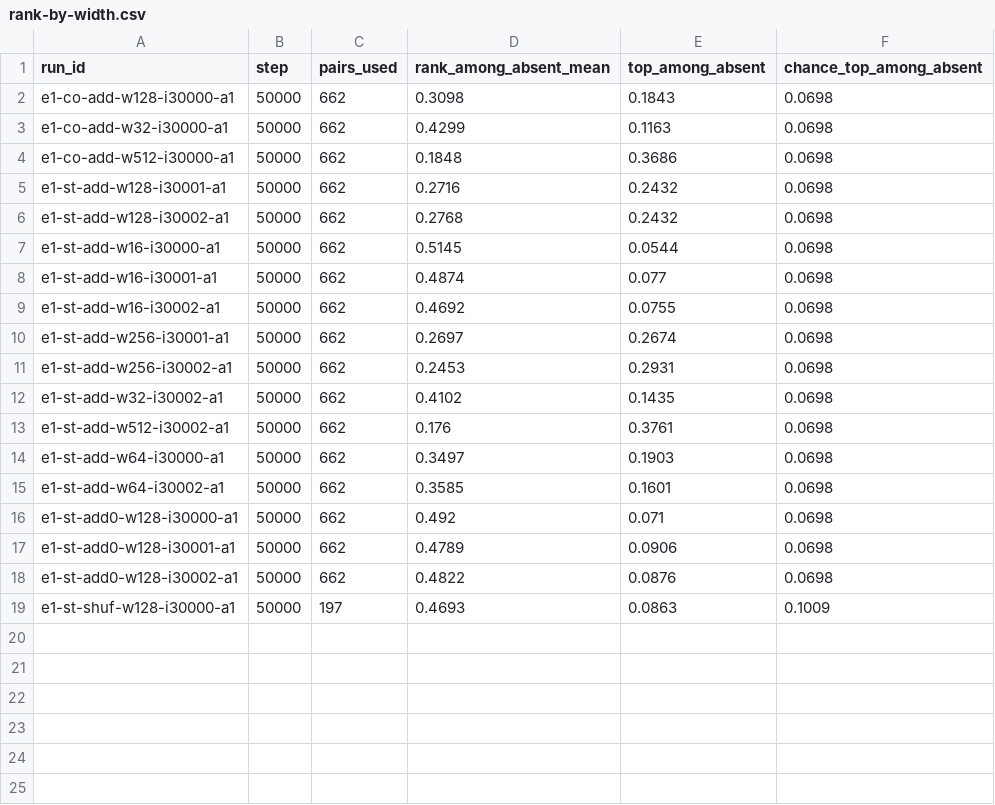
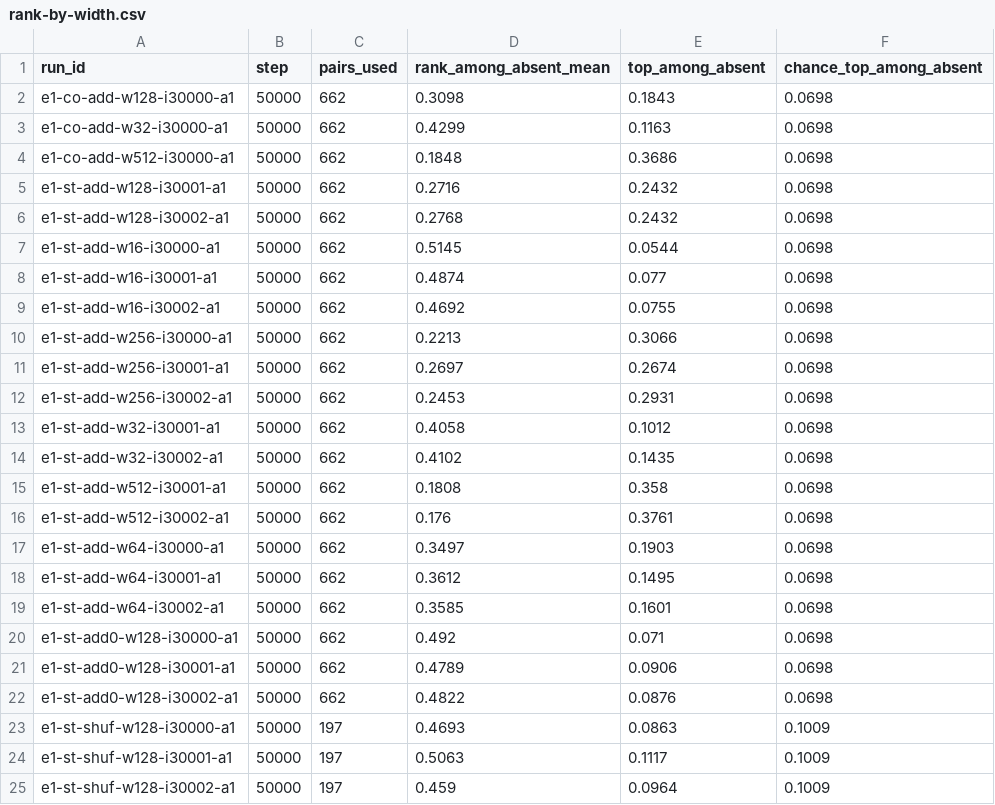
Before and after one commit to bfaber-centaur/modest-complexity, a CSV file: research/audit/figures/rank-by-width.csv, drawn as a sheet; the diff names each change by its address in the sheet, - before the commit and + after, or states it on an @@ line.

```diff
--- a/research/audit/figures/rank-by-width.csv
+++ b/research/audit/figures/rank-by-width.csv
+row 10: e1-st-add-w256-i30000-a1 | 50000 | 662 | 0.2213 | 0.3066 | 0.0698
+row 13: e1-st-add-w32-i30001-a1 | 50000 | 662 | 0.4058 | 0.1012 | 0.0698
+row 15: e1-st-add-w512-i30001-a1 | 50000 | 662 | 0.1808 | 0.358 | 0.0698
+row 18: e1-st-add-w64-i30001-a1 | 50000 | 662 | 0.3612 | 0.1495 | 0.0698
+row 24: e1-st-shuf-w128-i30001-a1 | 50000 | 197 | 0.5063 | 0.1117 | 0.1009
+row 25: e1-st-shuf-w128-i30002-a1 | 50000 | 197 | 0.459 | 0.0964 | 0.1009
```
Also changed, not shown: 25 other files.
